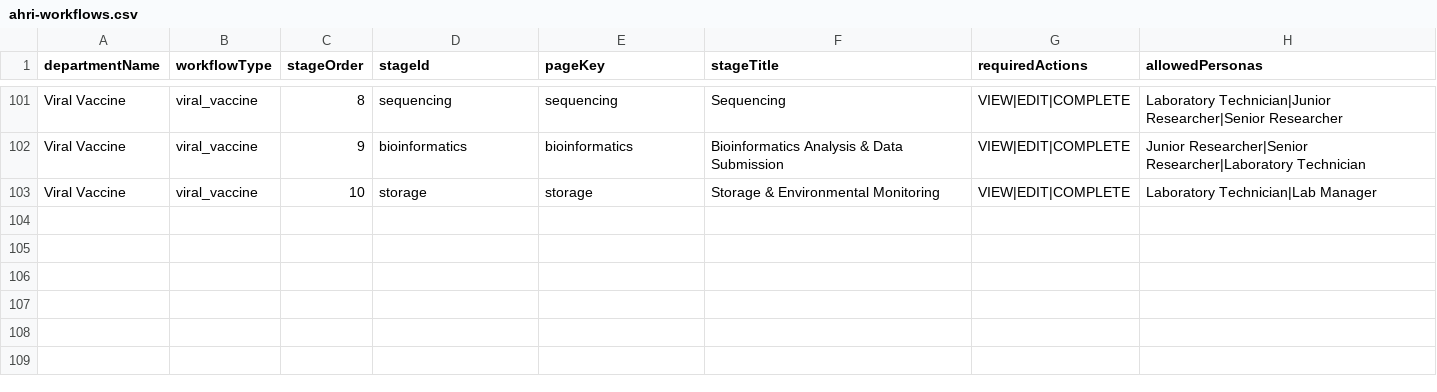
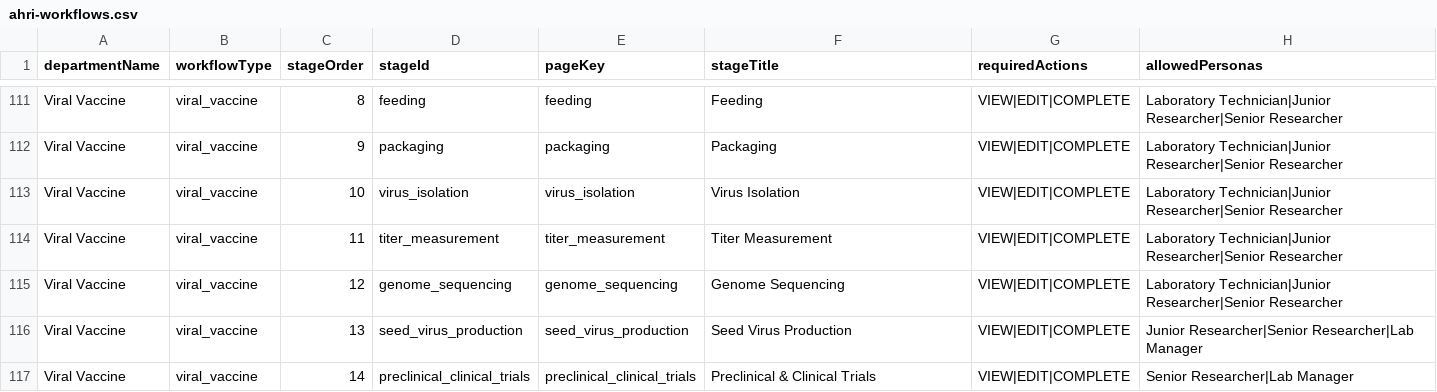
Before and after one commit to DIGI-UW/OpenELIS-Global-2, a CSV file: volume/configuration/backend/workflow-registry/ahri-workflows.csv, drawn as a sheet; only a part is shown, gaps mark what is left out; addresses are those after the commit; the diff covers the shown part only; the diff names each change by its address in the sheet, - before the commit and + after, or states it on an @@ line.

Commit message:
Fix viral vaccine workflow compatibility

```diff
--- a/volume/configuration/backend/workflow-registry/ahri-workflows.csv
+++ b/volume/configuration/backend/workflow-registry/ahri-workflows.csv
-D111 (stageId): sequencing
+D111 (stageId): feeding
-E111 (pageKey): sequencing
+E111 (pageKey): feeding
-F111 (stageTitle): Sequencing
+F111 (stageTitle): Feeding
-D112 (stageId): bioinformatics
+D112 (stageId): packaging
-E112 (pageKey): bioinformatics
+E112 (pageKey): packaging
-F112 (stageTitle): Bioinformatics Analysis & Data Submission
+F112 (stageTitle): Packaging
-H112 (allowedPersonas): Junior Researcher|Senior Researcher|Laboratory Technician
+H112 (allowedPersonas): Laboratory Technician|Junior Researcher|Senior Researcher
-D113 (stageId): storage
+D113 (stageId): virus_isolation
-E113 (pageKey): storage
+E113 (pageKey): virus_isolation
-F113 (stageTitle): Storage & Environmental Monitoring
+F113 (stageTitle): Virus Isolation
-H113 (allowedPersonas): Laboratory Technician|Lab Manager
+H113 (allowedPersonas): Laboratory Technician|Junior Researcher|Senior Researcher
+row 114: Viral Vaccine | viral_vaccine | 11 | titer_measurement | titer_measurement | Titer Measurement | VIEW|EDIT|COMPLETE | Laboratory Technician|Junior Researcher|Senior Researcher
+row 115: Viral Vaccine | viral_vaccine | 12 | genome_sequencing | genome_sequencing | Genome Sequencing | VIEW|EDIT|COMPLETE | Laboratory Technician|Junior Researcher|Senior Researcher
+row 116: Viral Vaccine | viral_vaccine | 13 | seed_virus_production | seed_virus_production | Seed Virus Production | VIEW|EDIT|COMPLETE | Junior Researcher|Senior Researcher|Lab Manager
+row 117: Viral Vaccine | viral_vaccine | 14 | preclinical_clinical_trials | preclinical_clinical_trials | Preclinical & Clinical Trials | VIEW|EDIT|COMPLETE | Senior Researcher|Lab Manager
```
Also changed, not shown: 10 added rows and 22 edited cells elsewhere in this file, 7 other files.
